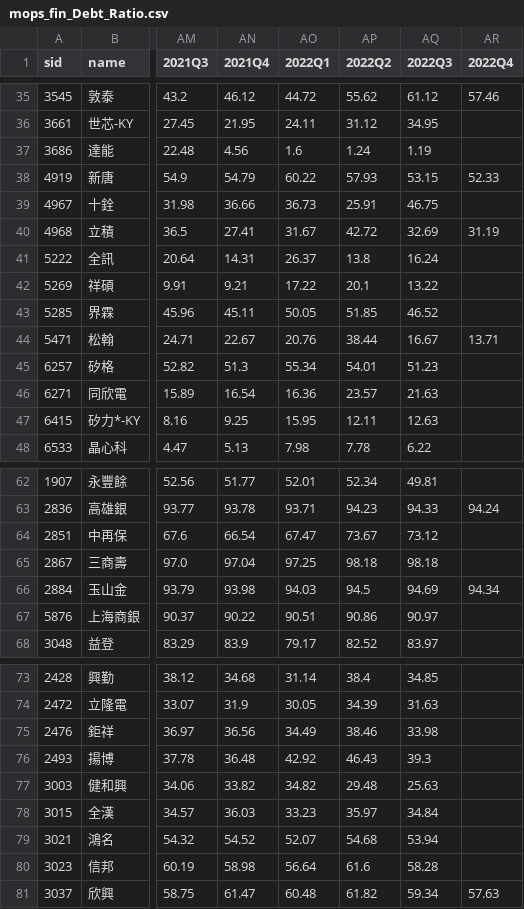
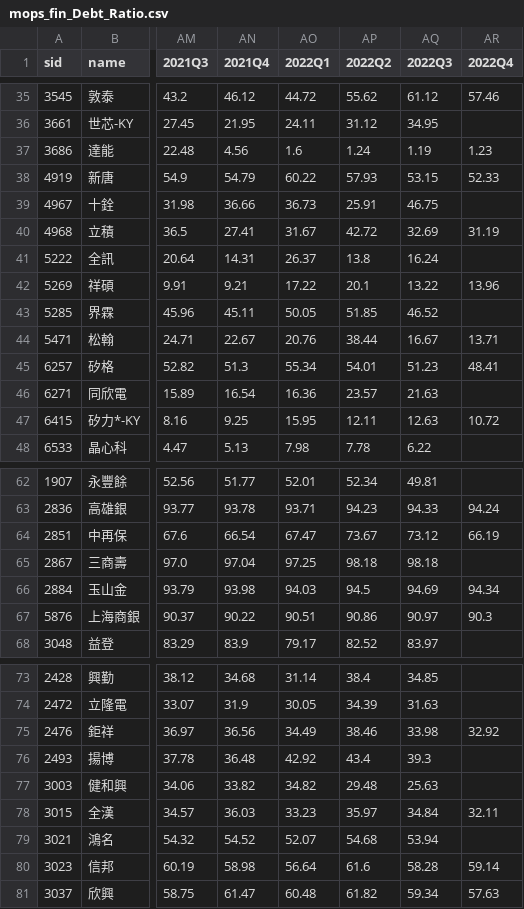
Before and after one commit to SSP6258/app_stock, a CSV file: mops_fin_Debt_Ratio.csv, drawn as a sheet; only a part is shown, gaps mark what is left out; the diff covers the shown part only; the diff names each change by its address in the sheet, - before the commit and + after, or states it on an @@ line.

```diff
--- a/mops_fin_Debt_Ratio.csv
+++ b/mops_fin_Debt_Ratio.csv
-AR37 (2022Q4): (empty)
+AR37 (2022Q4): 1.23
-AR42 (2022Q4): (empty)
+AR42 (2022Q4): 13.96
-AR45 (2022Q4): (empty)
+AR45 (2022Q4): 48.41
-AR47 (2022Q4): (empty)
+AR47 (2022Q4): 10.72
-AR64 (2022Q4): (empty)
+AR64 (2022Q4): 66.19
-AR67 (2022Q4): (empty)
+AR67 (2022Q4): 90.3
-AR75 (2022Q4): (empty)
+AR75 (2022Q4): 32.92
-AP76 (2022Q2): 46.43
+AP76 (2022Q2): 43.4
-AR78 (2022Q4): (empty)
+AR78 (2022Q4): 32.11
-AR80 (2022Q4): (empty)
+AR80 (2022Q4): 59.14
```
Also changed, not shown: 17 edited cells elsewhere in this file, mops_fin_Cash_Flow.csv, mops_fin_Operating_Margin.csv, 2 other files.
